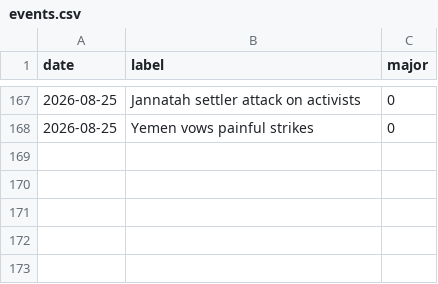
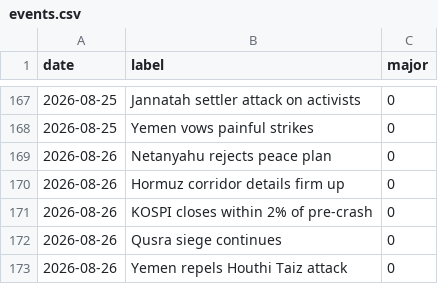
Before and after one commit to willsheo/middle-east-news, a CSV file: data/events.csv, drawn as a sheet; only a part is shown, gaps mark what is left out.

```diff
--- a/data/events.csv
+++ b/data/events.csv
@@ -168 +168,6 @@ date,label,major
 2026-08-25,Yemen vows painful strikes,0
+2026-08-26,Netanyahu rejects peace plan,0
+2026-08-26,Hormuz corridor details firm up,0
+2026-08-26,KOSPI closes within 2% of pre-crash,0
+2026-08-26,Qusra siege continues,0
+2026-08-26,Yemen repels Houthi Taiz attack,0
```
Also changed, not shown: data/observations.csv, data/series.csv, 11 other files.
